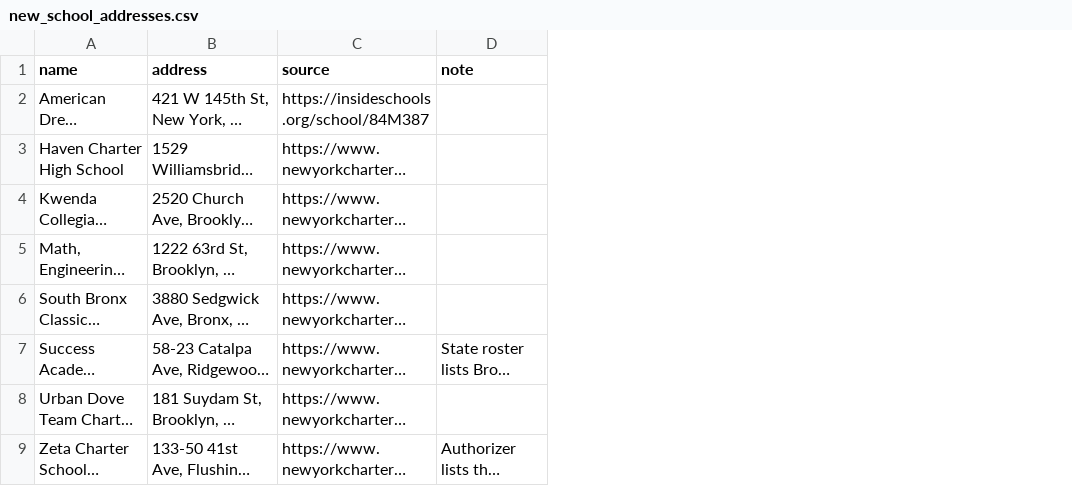
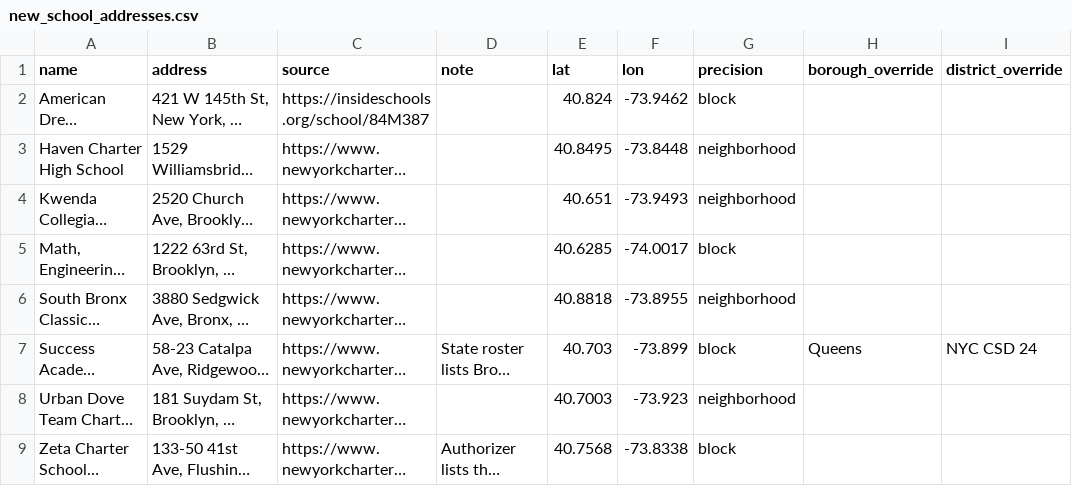
Before and after one commit to adampvella-ux/nyc-charter-schools-map, a CSV file: data/new_school_addresses.csv, drawn as a sheet; only a part is shown; long unchanged cells end in …; the diff names each change by its address in the sheet, - before the commit and + after, or states it on an @@ line.

```diff
--- a/data/new_school_addresses.csv
+++ b/data/new_school_addresses.csv
+column E (lat), rows 2-9: 40.824 | 40.8495 | 40.651 | 40.6285 | 40.8818 | 40.703 | 40.7003 | 40.7568
+column F (lon), rows 2-9: -73.9462 | -73.8448 | -73.9493 | -74.0017 | -73.8955 | -73.899 | -73.923 | -73.8338
+column G (precision), rows 2-9: block | neighborhood | neighborhood | block | neighborhood | block | neighborhood | block
+column H (borough_override), row 7: Queens
+column I (district_override), row 7: NYC CSD 24
```
Also changed, not shown: data/unmapped_schools.csv, 5 other files.
